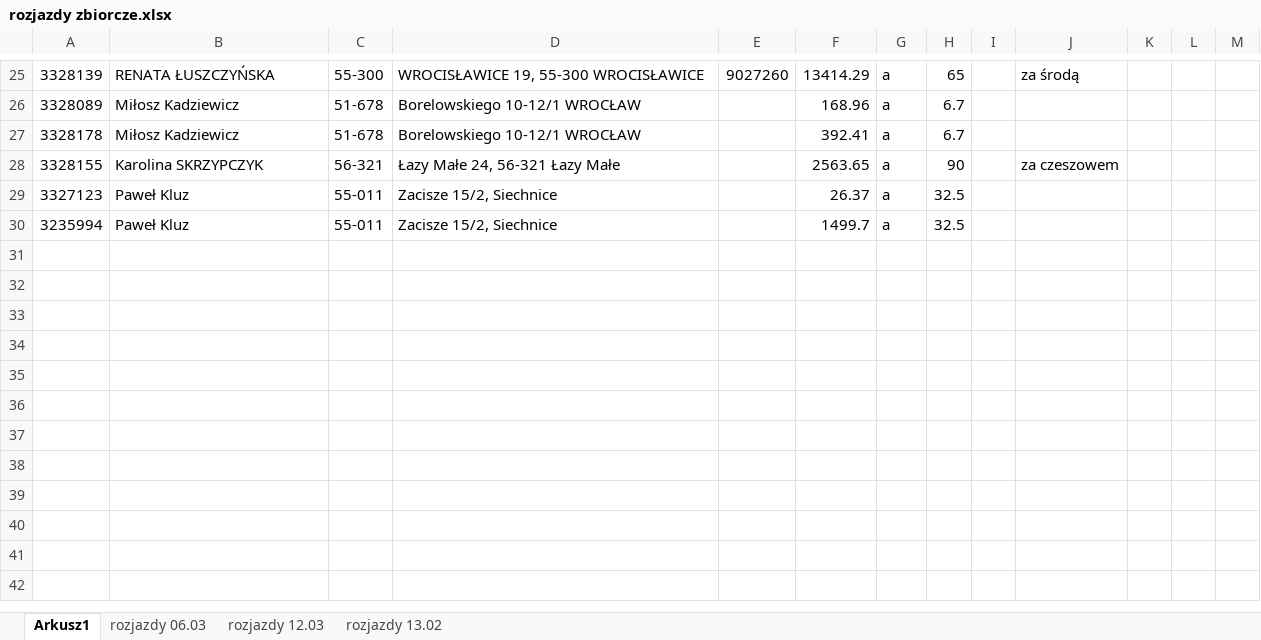
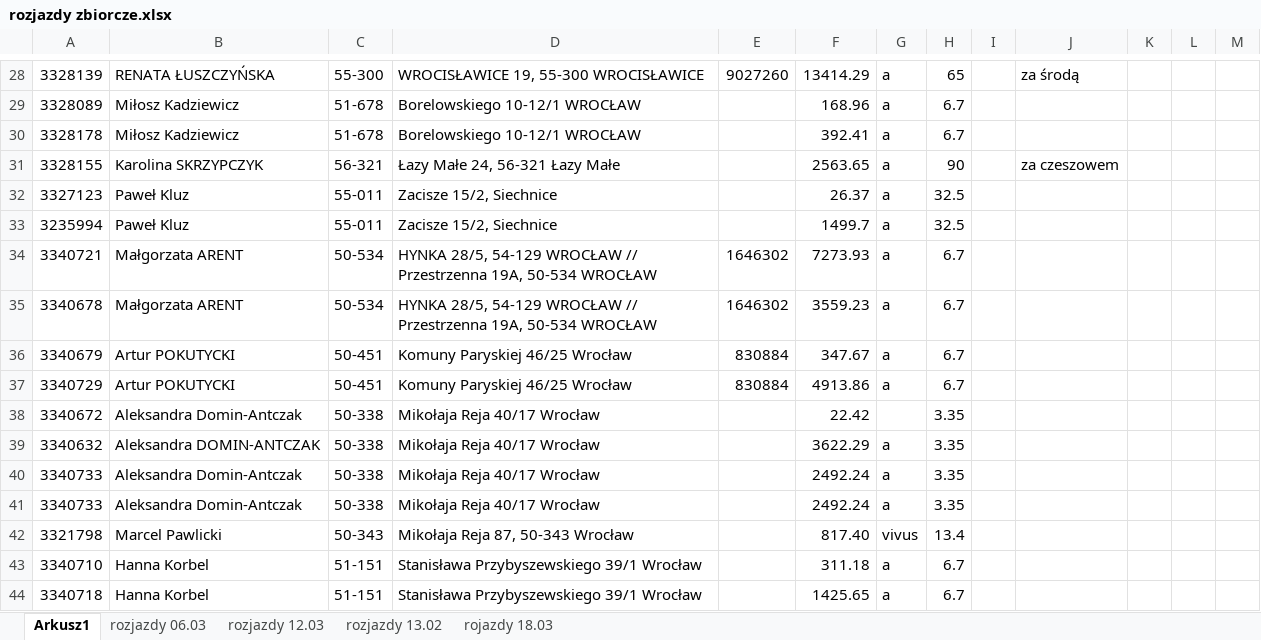
Before and after one commit to KancKoko/marzec, an Excel workbook: rozjazdy zbiorcze.xlsx, sheet Arkusz1, drawn as a sheet; only a part is shown, gaps mark what is left out; values as stored, in another font and other column widths than the file's, no cell formats; the diff covers the shown part only; the diff names each change by its address in the sheet, - before the commit and + after, or states it on an @@ line.

Commit message:
aktualne na 18

```diff
--- a/rozjazdy zbiorcze.xlsx (sheet Arkusz1)
+++ b/rozjazdy zbiorcze.xlsx (sheet Arkusz1)
+sheet tab: rojazdy 18.03
+row 34: 3340721 | Małgorzata ARENT | 50-534 | HYNKA 28/5, 54-129 WROCŁAW // Przestrzenna 19A, 50-534 WROCŁAW | 1646302 | 7273.93 | a | 6.7
+row 35: 3340678 | Małgorzata ARENT | 50-534 | HYNKA 28/5, 54-129 WROCŁAW // Przestrzenna 19A, 50-534 WROCŁAW | 1646302 | 3559.23 | a | 6.7
+row 36: 3340679 | Artur POKUTYCKI | 50-451 | Komuny Paryskiej 46/25 Wrocław | 830884 | 347.67 | a | 6.7
+row 37: 3340729 | Artur POKUTYCKI | 50-451 | Komuny Paryskiej 46/25 Wrocław | 830884 | 4913.86 | a | 6.7
+row 38: 3340672 | Aleksandra Domin-Antczak | 50-338 | Mikołaja Reja 40/17 Wrocław |  | 22.42 |  | 3.35
+row 39: 3340632 | Aleksandra DOMIN-ANTCZAK | 50-338 | Mikołaja Reja 40/17 Wrocław |  | 3622.29 | a | 3.35
+row 40: 3340733 | Aleksandra Domin-Antczak | 50-338 | Mikołaja Reja 40/17 Wrocław |  | 2492.24 | a | 3.35
+row 41: 3340733 | Aleksandra Domin-Antczak | 50-338 | Mikołaja Reja 40/17 Wrocław |  | 2492.24 | a | 3.35
+row 42: 3321798 | Marcel Pawlicki | 50-343 | Mikołaja Reja 87, 50-343 Wrocław |  | 817.40 | vivus | 13.4
+row 43: 3340710 | Hanna Korbel | 51-151 | Stanisława Przybyszewskiego 39/1 Wrocław |  | 311.18 | a | 6.7
+row 44: 3340718 | Hanna Korbel | 51-151 | Stanisława Przybyszewskiego 39/1 Wrocław |  | 1425.65 | a | 6.7
```
Also changed, not shown: 3 added rows and 7 edited cells elsewhere in this sheet, cell formats.
